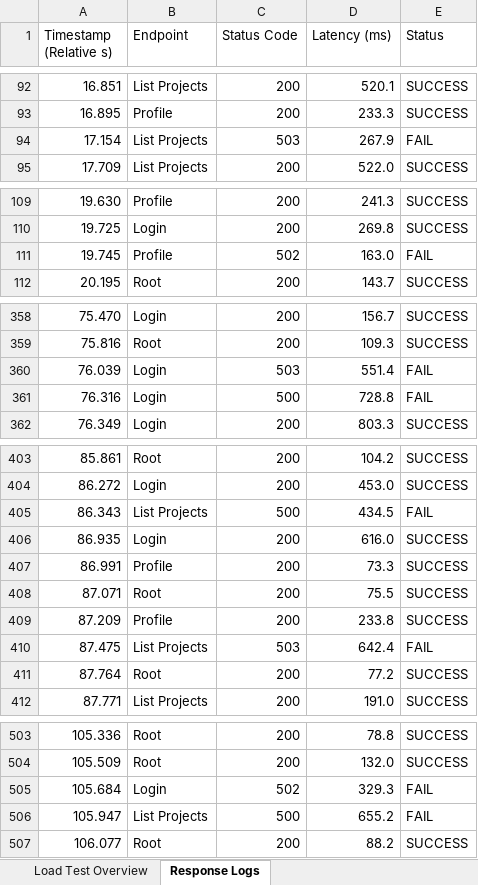
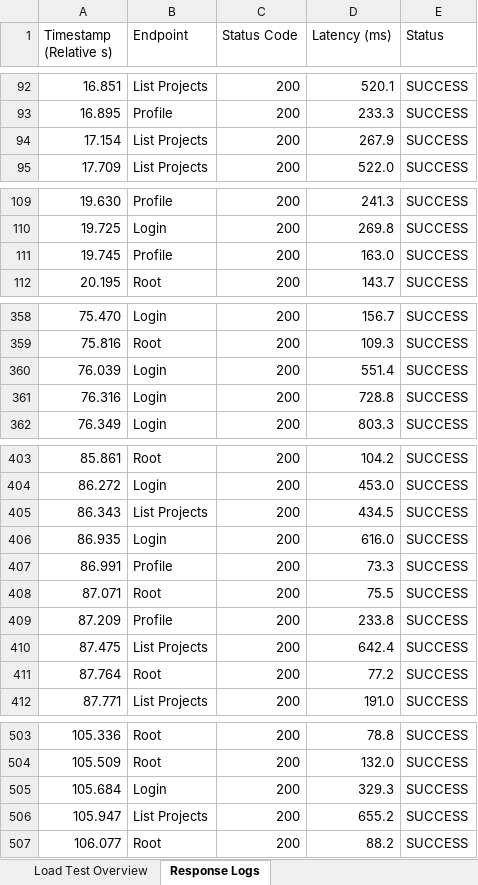
Before and after one commit to edaparevanth/Krinterior-AI-Web, an Excel workbook: test_reports/Krinterior_AI_Load_Test_Report.xlsx, sheet Response Logs, drawn as a sheet; only a part is shown, gaps mark what is left out; values as stored, in another font and other column widths than the file's, no cell formats; the diff covers the shown part only; the diff names each change by its address in the sheet, - before the commit and + after, or states it on an @@ line.

```diff
--- a/test_reports/Krinterior_AI_Load_Test_Report.xlsx (sheet Response Logs)
+++ b/test_reports/Krinterior_AI_Load_Test_Report.xlsx (sheet Response Logs)
-C94 (Status Code): 503
+C94 (Status Code): 200
-E94 (Status): FAIL
+E94 (Status): SUCCESS
-C111 (Status Code): 502
+C111 (Status Code): 200
-E111 (Status): FAIL
+E111 (Status): SUCCESS
-C360 (Status Code): 503
+C360 (Status Code): 200
-E360:E361 (Status): FAIL
+E360:E361 (Status): SUCCESS
-C361 (Status Code): 500
+C361 (Status Code): 200
-C405 (Status Code): 500
+C405 (Status Code): 200
-E405 (Status): FAIL
+E405 (Status): SUCCESS
-C410 (Status Code): 503
+C410 (Status Code): 200
-E410 (Status): FAIL
+E410 (Status): SUCCESS
-C505 (Status Code): 502
+C505 (Status Code): 200
-E505:E506 (Status): FAIL
+E505:E506 (Status): SUCCESS
-C506 (Status Code): 500
+C506 (Status Code): 200
```
Also changed, not shown: 22 edited cells elsewhere in this sheet, sheet Load Test Overview, cell formats, 4 other files.
